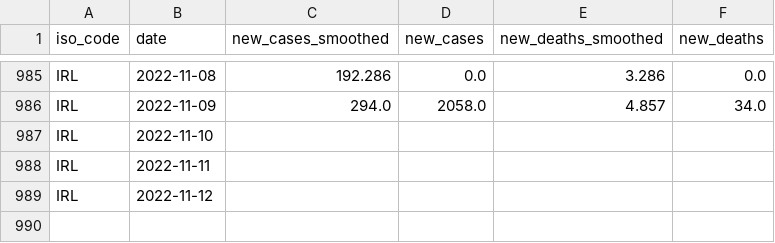
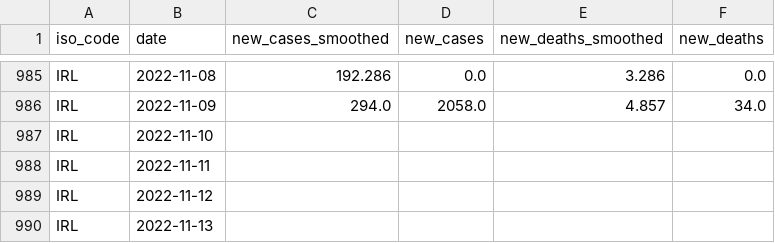
Before and after one commit to declann/calculang-some-covid-modelling, a CSV file: public/owid-covid-data-IRL.csv, drawn as a sheet; only a part is shown, gaps mark what is left out; the diff names each change by its address in the sheet, - before the commit and + after, or states it on an @@ line.

Commit message:
Flat: latest data (2022-11-15T00:03:40.012Z) {   "date": "2022-11-15T00:03:40.012Z",   "files": [     {       "name": "owid-covid-data-extract.csv",       "deltaBytes": 51542,       "source": "https://raw.githubusercontent.com/owid/covid-19-data/master/public/data/owid-covid-data.csv"     },     {       "name": "public/owid-covid-data-IRL.csv",       "deltaBytes": 20,       "source": "https://raw.githubusercontent.com/owid/covid-19-data/master/public/data/owid-covid-data.csv"     }   ] }

```diff
--- a/public/owid-covid-data-IRL.csv
+++ b/public/owid-covid-data-IRL.csv
+row 990: IRL | 2022-11-13
```
